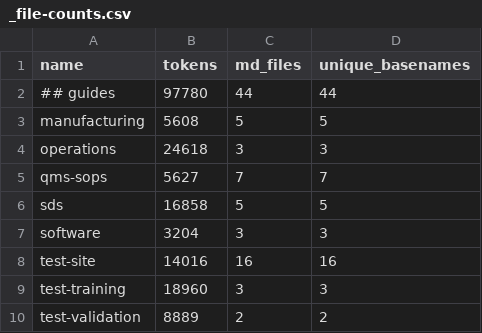
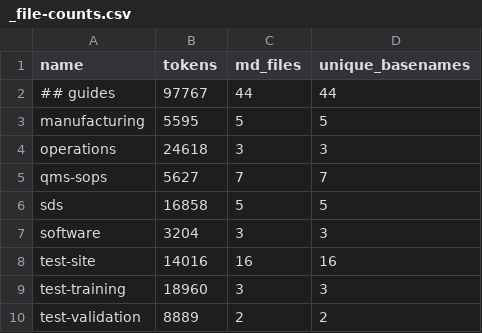
Before and after one commit to FocusOnFoundationsNonprofit/floodlamp-archive, a CSV file: _file-counts.csv, drawn as a sheet; only a part is shown.

```diff
--- a/_file-counts.csv
+++ b/_file-counts.csv
@@ -1,4 +1,4 @@
 name,tokens,md_files,unique_basenames
-## guides,97780,44,44
-manufacturing,5608,5,5
+## guides,97767,44,44
+manufacturing,5595,5,5
 operations,24618,3,3
```
Also changed, not shown: _metadata-extract.csv, 10 other files.
